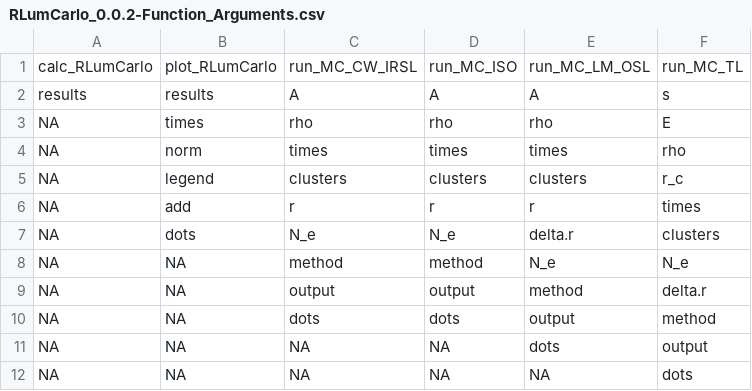
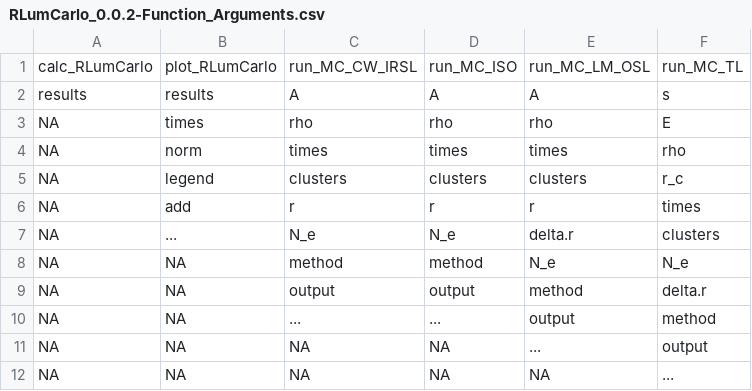
Before and after one commit to R-Lum/RLumCarlo, a CSV file: RLumCarlo.BuildResults/RLumCarlo_0.0.2-Function_Arguments.csv, drawn as a sheet.

```diff
--- a/RLumCarlo.BuildResults/RLumCarlo_0.0.2-Function_Arguments.csv
+++ b/RLumCarlo.BuildResults/RLumCarlo_0.0.2-Function_Arguments.csv
@@ -6,7 +6,7 @@ NA,"legend","clusters","clusters","clusters","r_c"
 NA,"add","r","r","r","times"
-NA,"dots","N_e","N_e","delta.r","clusters"
+NA,"...","N_e","N_e","delta.r","clusters"
 NA,NA,"method","method","N_e","N_e"
 NA,NA,"output","output","method","delta.r"
-NA,NA,"dots","dots","output","method"
-NA,NA,NA,NA,"dots","output"
-NA,NA,NA,NA,NA,"dots"
+NA,NA,"...","...","output","method"
+NA,NA,NA,NA,"...","output"
+NA,NA,NA,NA,NA,"..."
```
Also changed, not shown: 12 other files.
